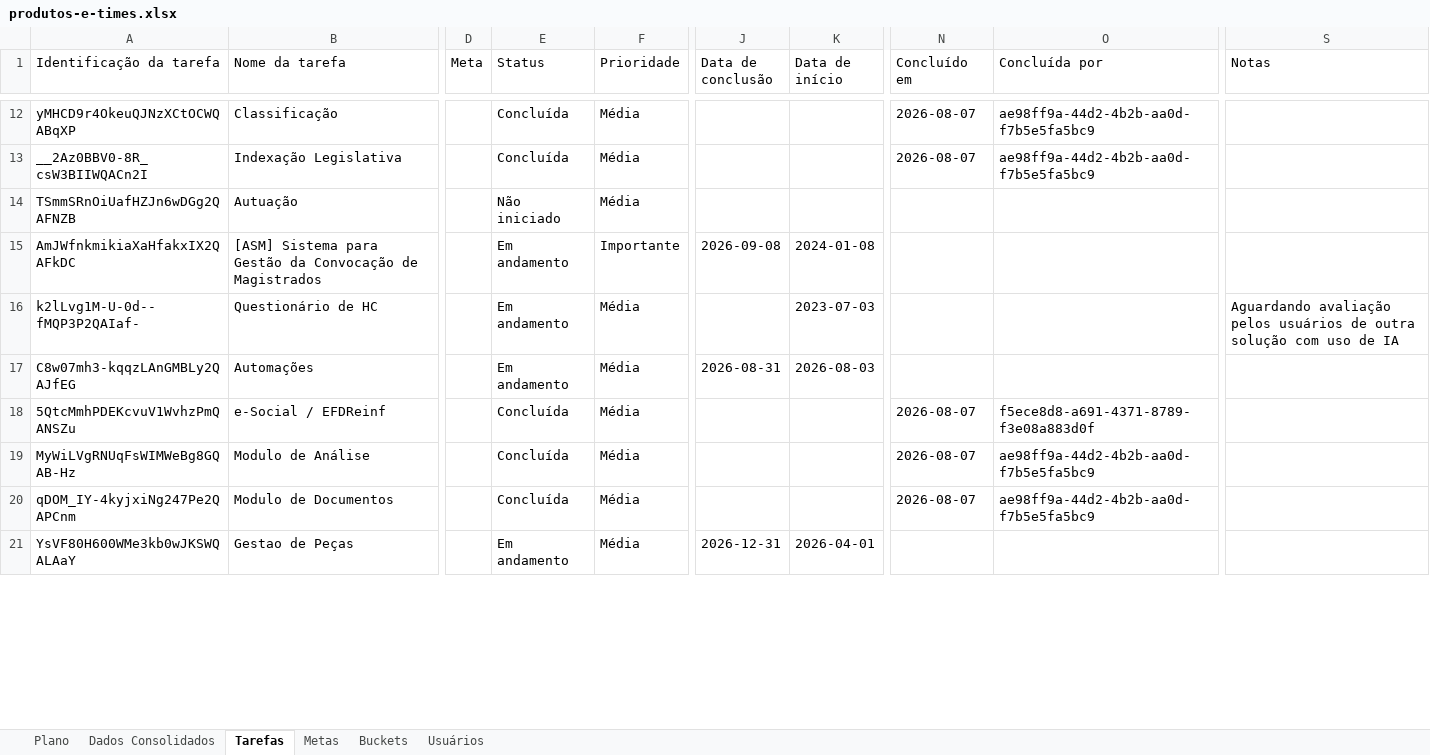
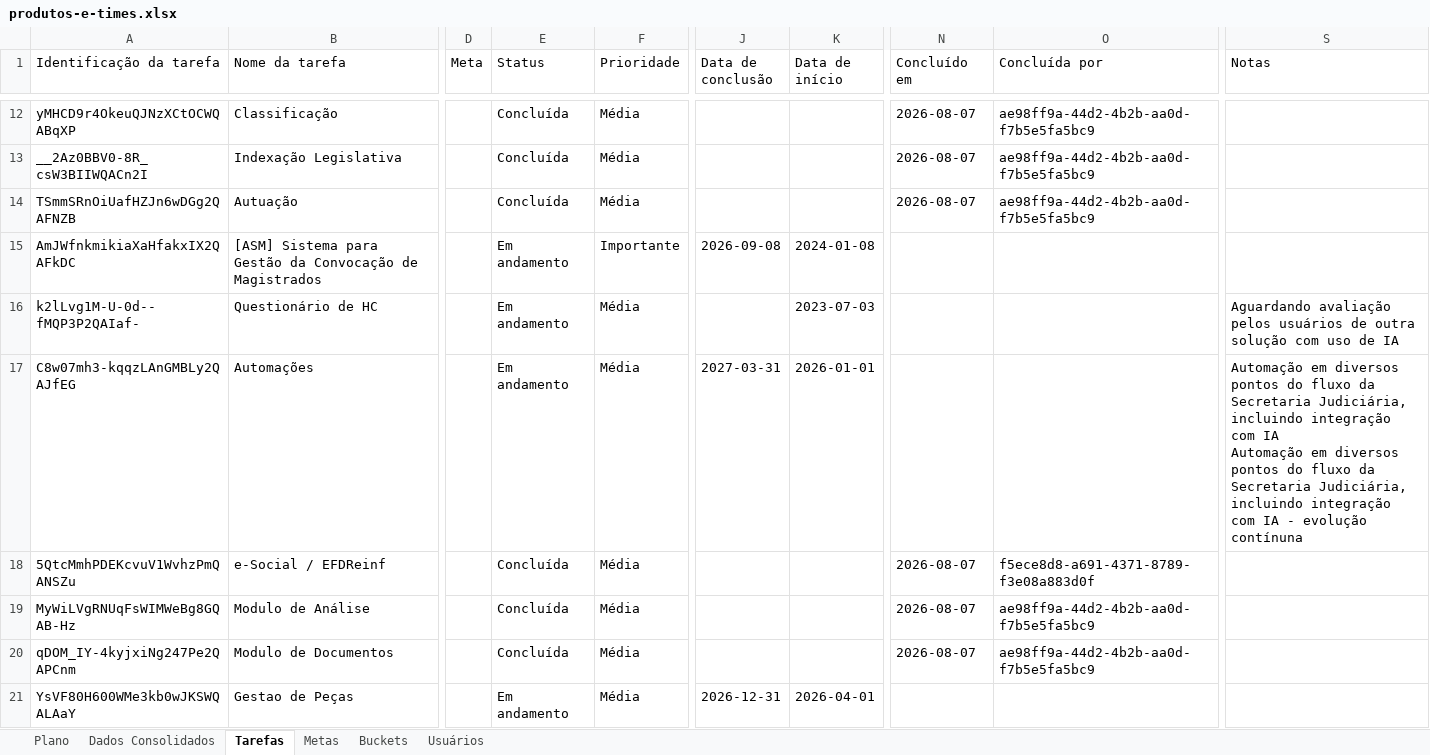
Before and after one commit to jardelbaltar/painel-demandas-cdes, an Excel workbook: produtos-e-times.xlsx, sheet Tarefas, drawn as a sheet; only a part is shown, gaps mark what is left out; values as stored, in another font and other column widths than the file's, no borders; ↵ is a line break in a cell; the diff covers the shown part only; the diff names each change by its address in the sheet, - before the commit and + after, or states it on an @@ line.

```diff
--- a/produtos-e-times.xlsx (sheet Tarefas)
+++ b/produtos-e-times.xlsx (sheet Tarefas)
-E14 (Status): Não iniciado
+E14 (Status): Concluída
-N14 (Concluído em): (empty)
+N14 (Concluído em): 2026-08-07
-O14 (Concluída por): (empty)
+O14 (Concluída por): ae98ff9a-44d2-4b2b-aa0d-f7b5e5fa5bc9
-J17 (Data de conclusão): 2026-08-31
+J17 (Data de conclusão): 2027-03-31
-K17 (Data de início): 2026-08-03
+K17 (Data de início): 2026-01-01
-S17 (Notas): (empty)
+S17 (Notas): Automação em diversos pontos do fluxo da Secretaria Judiciária, incluindo integração com IA ↵ Automação em diversos pontos do fluxo da Secretaria Judiciária, incluindo integração com IA - evolução contínuna
```
Also changed, not shown: 3 added rows, 2 removed rows and 9 edited cells elsewhere in this sheet, sheet Dados Consolidados, sheet Buckets, sheet Usuários, sheet Plano.
